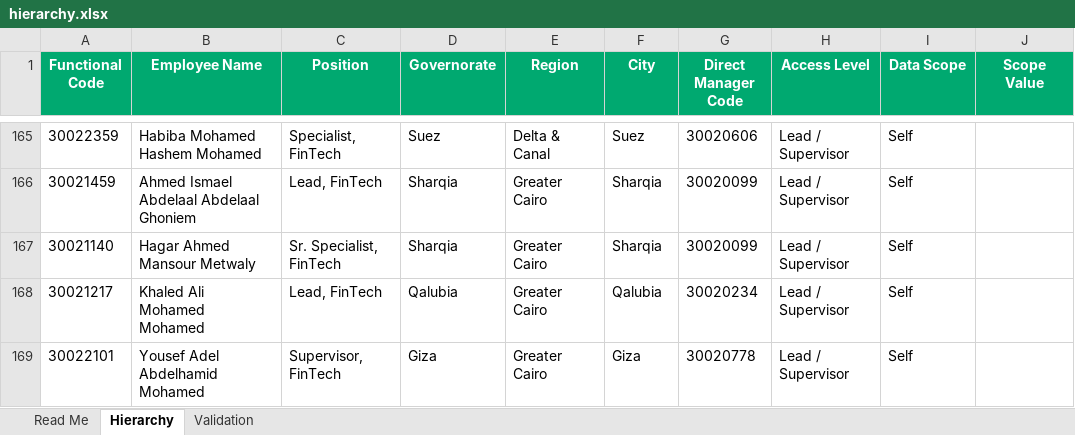
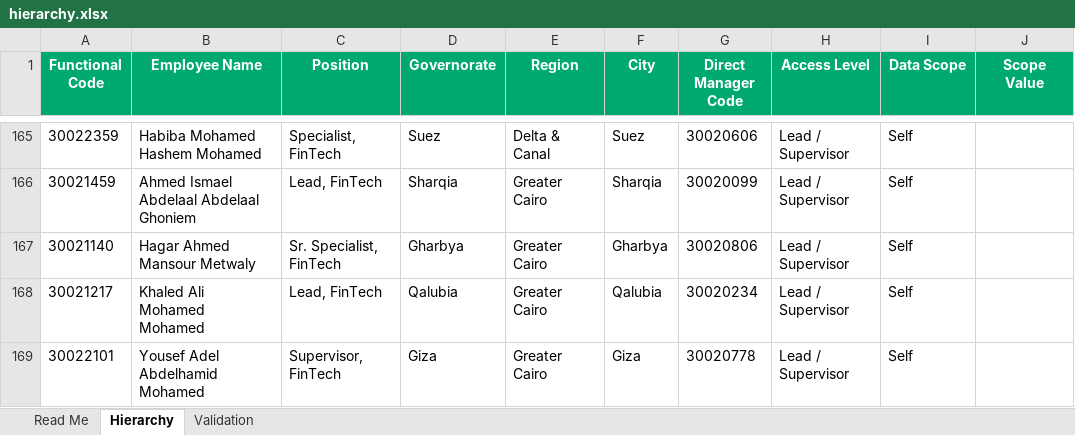
Before and after one commit to radwansalem2030/Internal-employee-assessment-results-and-performance-portal, an Excel workbook: hierarchy.xlsx, sheet Hierarchy, drawn as a sheet; only a part is shown, gaps mark what is left out; values as stored, in another font and other column widths than the file's, no borders; conditional formats and table styles not drawn; the diff names each change by its address in the sheet, - before the commit and + after, or states it on an @@ line.

Commit message:
Add files via upload

```diff
--- a/hierarchy.xlsx (sheet Hierarchy)
+++ b/hierarchy.xlsx (sheet Hierarchy)
-D167 (Governorate): Sharqia
+D167 (Governorate): Gharbya
-F167 (City): Sharqia
+F167 (City): Gharbya
-G167 (Direct Manager Code): 30020099
+G167 (Direct Manager Code): 30020806
```
